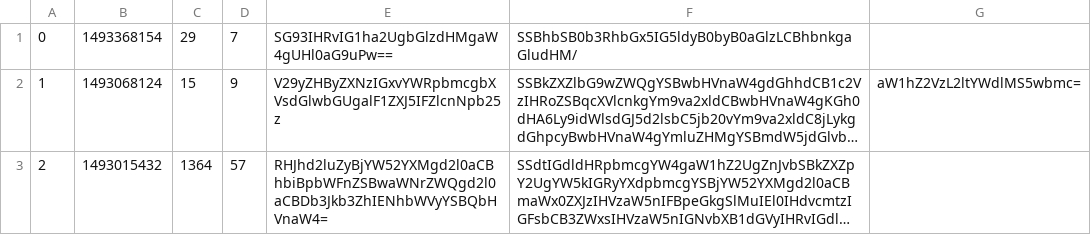
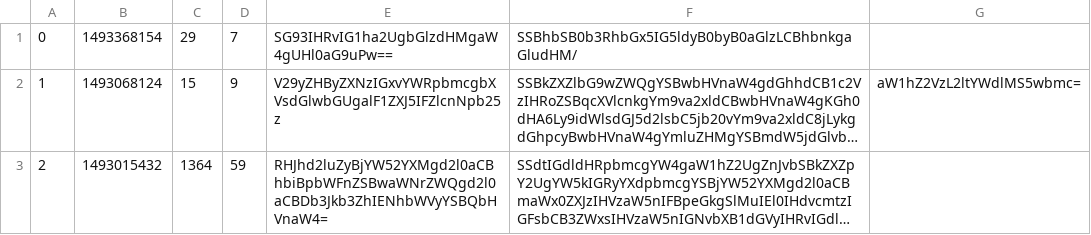
Before and after one commit to ReginaCsaszar/studious-guacamole, a CSV file: data/question.csv, drawn as a sheet; long unchanged cells end in …; the diff names each change by its address in the sheet, - before the commit and + after, or states it on an @@ line.

```diff
--- a/data/question.csv
+++ b/data/question.csv
-D3: 57
+D3: 59
```
Also changed, not shown: data/answer.csv, 3 other files.
